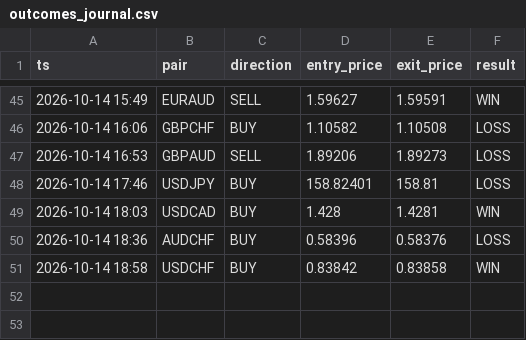
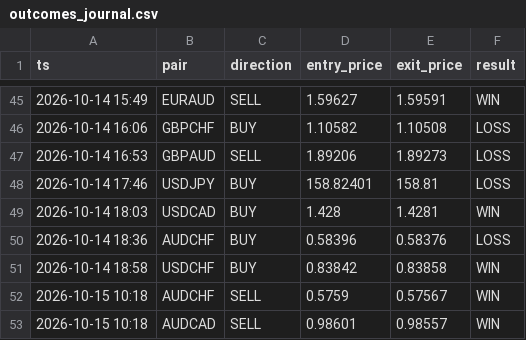
Before and after one commit to torium-art/forex-signal-bot, a CSV file: outcomes_journal.csv, drawn as a sheet; only a part is shown, gaps mark what is left out.

```diff
--- a/outcomes_journal.csv
+++ b/outcomes_journal.csv
@@ -51 +51,3 @@ ts,pair,direction,entry_price,exit_price,result
 2026-10-14 18:58,USDCHF,BUY,0.83842,0.83858,WIN
+2026-10-15 10:18,AUDCHF,SELL,0.5759,0.57567,WIN
+2026-10-15 10:18,AUDCAD,SELL,0.98601,0.98557,WIN
```
Also changed, not shown: signals_journal.csv, 2 other files.
